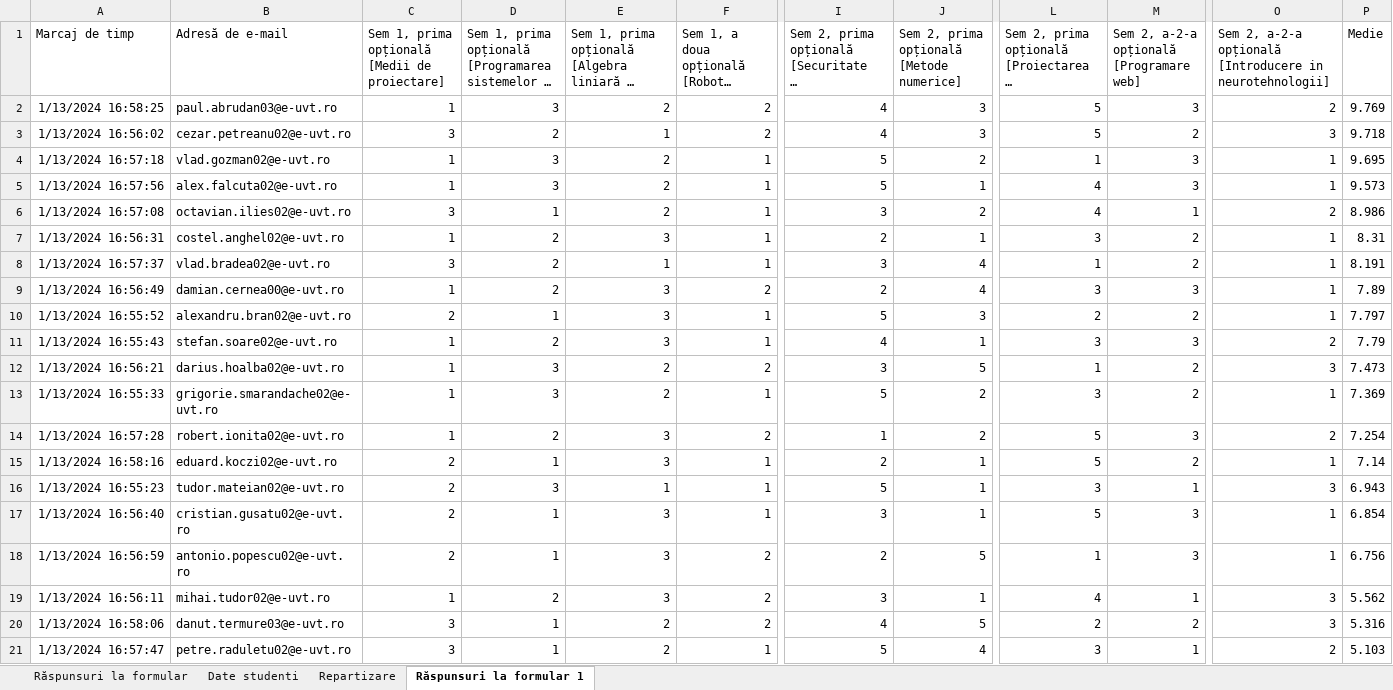
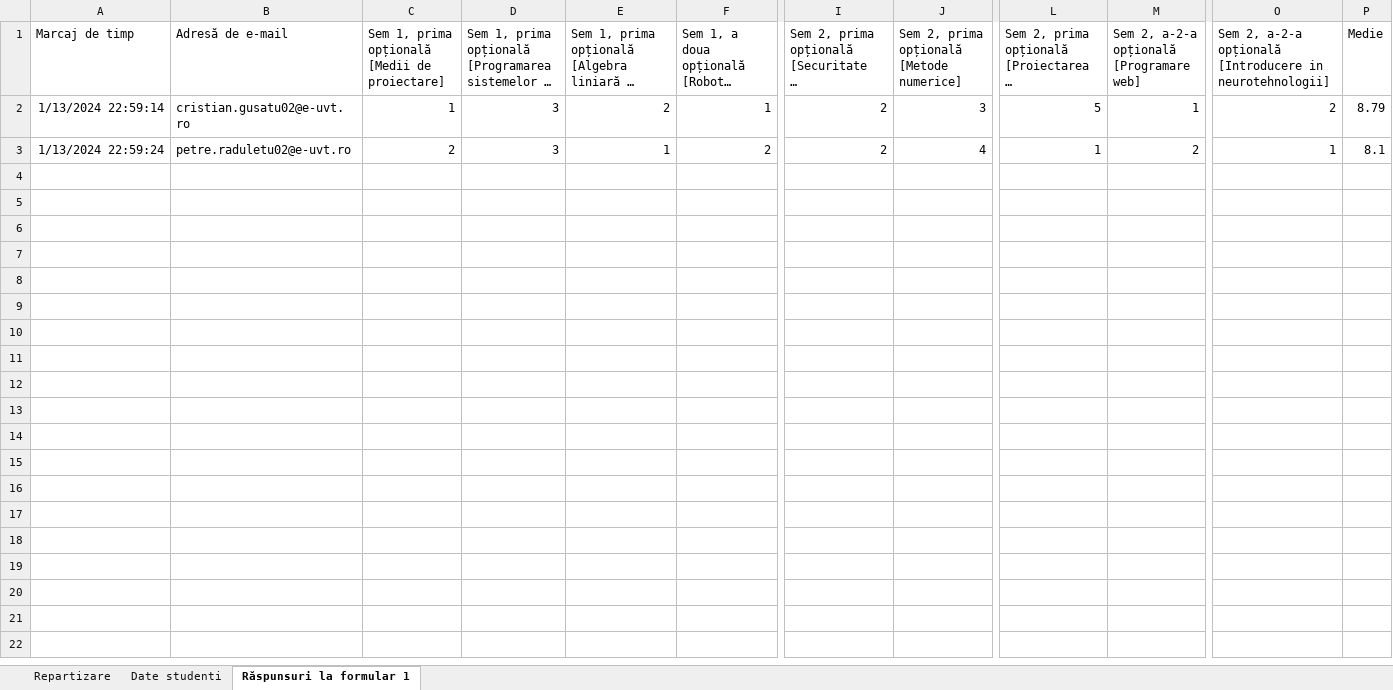
Before and after one commit to gandolh/RoboticProcessAutomation, an Excel workbook: OptionalSubjectsRepartition/RepartizareRezultate/Formular opționale (răspunsuri).xlsx, sheet Răspunsuri la formular 1, drawn as a sheet; only a part is shown, gaps mark what is left out; long unchanged cells end in …; values as stored, in another font and other column widths than the file's, no borders; removed rows and columns are numbered as before the commit, all else as after; rows hold the shown columns only; the diff names each change by its address in the sheet, - before the commit and + after, or states it on an @@ line.

```diff
--- a/OptionalSubjectsRepartition/RepartizareRezultate/Formular opționale (răspunsuri).xlsx (sheet Răspunsuri la formular 1)
+++ b/OptionalSubjectsRepartition/RepartizareRezultate/Formular opționale (răspunsuri).xlsx (sheet Răspunsuri la formular 1)
-sheet tab: Răspunsuri la formular
@@ sheet tab order changed: Repartizare | Date studenti | Răspunsuri la formular 1 @@
-row 2: 1/13/2024 16:58:25 | paul.abrudan03@e-uvt.ro | 1 | 3 | 2 | 2 | 4 | 3 | 5 | 3 | 2 | 9.769
-row 3: 1/13/2024 16:56:02 | cezar.petreanu02@e-uvt.ro | 3 | 2 | 1 | 2 | 4 | 3 | 5 | 2 | 3 | 9.718
-row 4: 1/13/2024 16:57:18 | vlad.gozman02@e-uvt.ro | 1 | 3 | 2 | 1 | 5 | 2 | 1 | 3 | 1 | 9.695
-row 5: 1/13/2024 16:57:56 | alex.falcuta02@e-uvt.ro | 1 | 3 | 2 | 1 | 5 | 1 | 4 | 3 | 1 | 9.573
-row 6: 1/13/2024 16:57:08 | octavian.ilies02@e-uvt.ro | 3 | 1 | 2 | 1 | 3 | 2 | 4 | 1 | 2 | 8.986
-row 7: 1/13/2024 16:56:31 | costel.anghel02@e-uvt.ro | 1 | 2 | 3 | 1 | 2 | 1 | 3 | 2 | 1 | 8.31
-row 8: 1/13/2024 16:57:37 | vlad.bradea02@e-uvt.ro | 3 | 2 | 1 | 1 | 3 | 4 | 1 | 2 | 1 | 8.191
-row 9: 1/13/2024 16:56:49 | damian.cernea00@e-uvt.ro | 1 | 2 | 3 | 2 | 2 | 4 | 3 | 3 | 1 | 7.89
-row 10: 1/13/2024 16:55:52 | alexandru.bran02@e-uvt.ro | 2 | 1 | 3 | 1 | 5 | 3 | 2 | 2 | 1 | 7.797
-row 11: 1/13/2024 16:55:43 | stefan.soare02@e-uvt.ro | 1 | 2 | 3 | 1 | 4 | 1 | 3 | 3 | 2 | 7.79
-row 12: 1/13/2024 16:56:21 | darius.hoalba02@e-uvt.ro | 1 | 3 | 2 | 2 | 3 | 5 | 1 | 2 | 3 | 7.473
-A2 (Marcaj de timp): 1/13/2024 16:55:33
+A2 (Marcaj de timp): 1/13/2024 22:59:14
-B2 (Adresă de e-mail): grigorie.smarandache02@e-uvt.ro
+B2 (Adresă de e-mail): cristian.gusatu02@e-uvt.ro
-I2: 5
+I2: 2
-J2: 2
+J2: 3
-L2: 3
+L2: 5
-M2: 2
+M2: 1
-O2: 1
+O2: 2
-P2 (Medie): 7.369
+P2 (Medie): 8.79
-row 14: 1/13/2024 16:57:28 | robert.ionita02@e-uvt.ro | 1 | 2 | 3 | 2 | 1 | 2 | 5 | 3 | 2 | 7.254
-row 15: 1/13/2024 16:58:16 | eduard.koczi02@e-uvt.ro | 2 | 1 | 3 | 1 | 2 | 1 | 5 | 2 | 1 | 7.14
-row 16: 1/13/2024 16:55:23 | tudor.mateian02@e-uvt.ro | 2 | 3 | 1 | 1 | 5 | 1 | 3 | 1 | 3 | 6.943
-row 17: 1/13/2024 16:56:40 | cristian.gusatu02@e-uvt.ro | 2 | 1 | 3 | 1 | 3 | 1 | 5 | 3 | 1 | 6.854
-row 18: 1/13/2024 16:56:59 | antonio.popescu02@e-uvt.ro | 2 | 1 | 3 | 2 | 2 | 5 | 1 | 3 | 1 | 6.756
-row 19: 1/13/2024 16:56:11 | mihai.tudor02@e-uvt.ro | 1 | 2 | 3 | 2 | 3 | 1 | 4 | 1 | 3 | 5.562
-row 20: 1/13/2024 16:58:06 | danut.termure03@e-uvt.ro | 3 | 1 | 2 | 2 | 4 | 5 | 2 | 2 | 3 | 5.316
-row 21: 1/13/2024 16:57:47 | petre.raduletu02@e-uvt.ro | 3 | 1 | 2 | 1 | 5 | 4 | 3 | 1 | 2 | 5.103
+row 3: 1/13/2024 22:59:24 | petre.raduletu02@e-uvt.ro | 2 | 3 | 1 | 2 | 2 | 4 | 1 | 2 | 1 | 8.1
```
Also changed, not shown: sheet Repartizare, sheet Date studenti, OptionalSubjectsRepartition/PregatireDate/Formular opționale (răspunsuri).xlsx, 5 other files.
